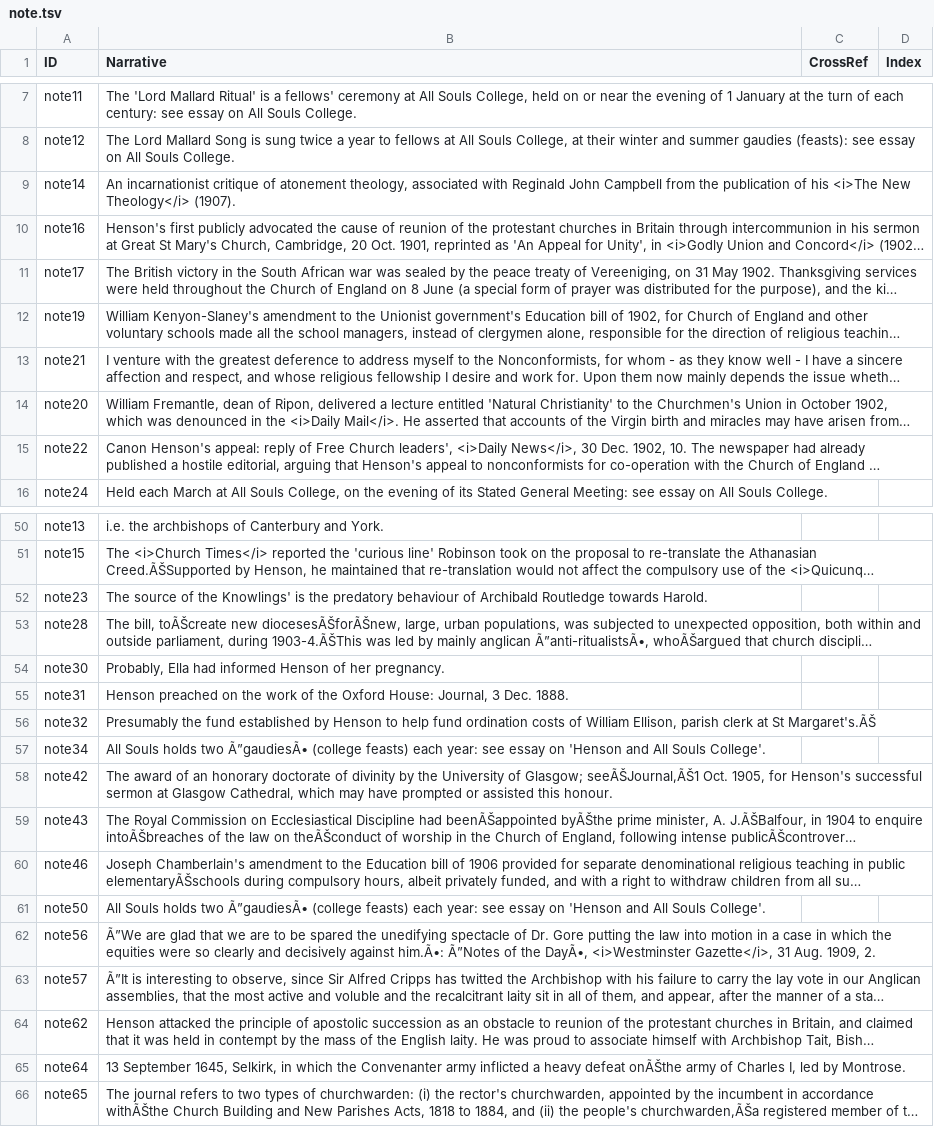
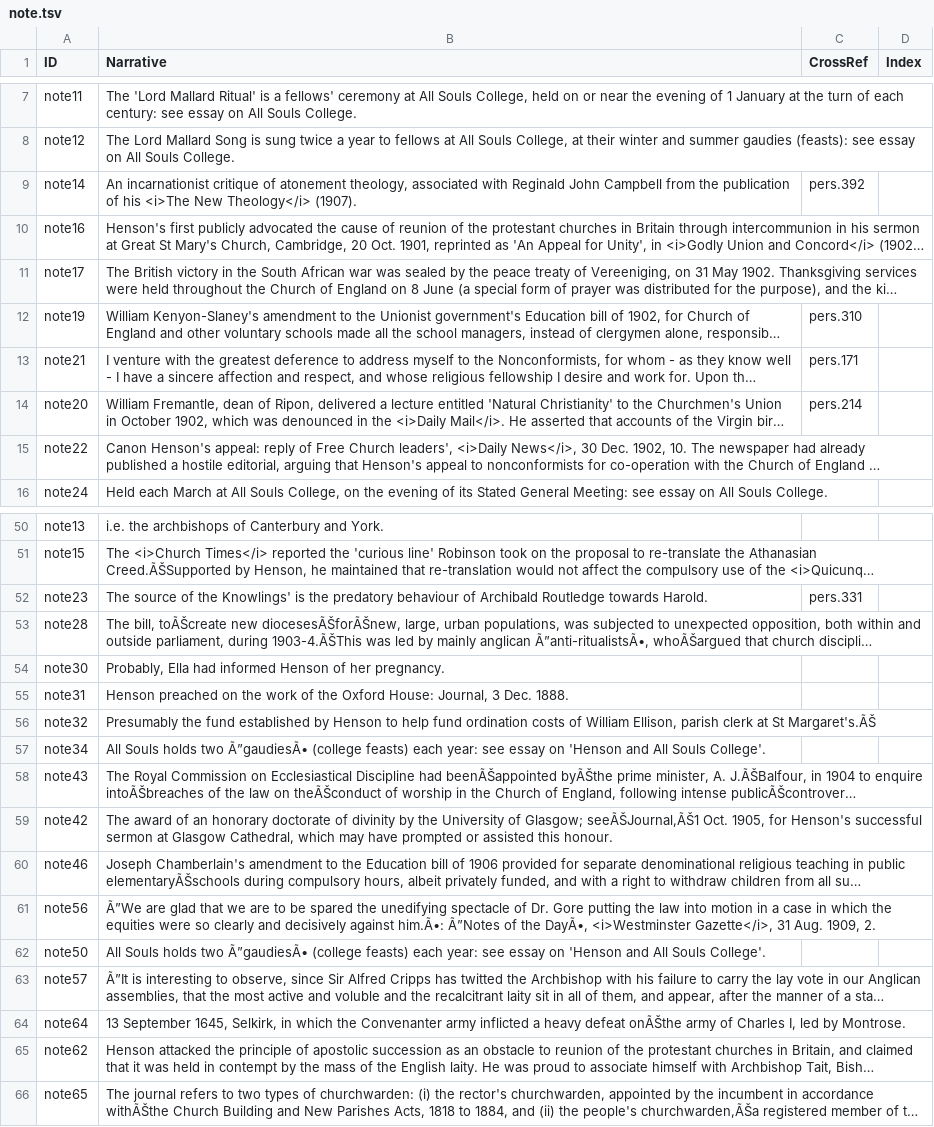
Before and after one commit to nomoregrapes/test-files, a TSV file: note.tsv, drawn as a sheet; only a part is shown, gaps mark what is left out; long unchanged cells end in …; the diff covers the shown part only; the diff names each change by its address in the sheet, - before the commit and + after, or states it on an @@ line.

Commit message:
Updating Notes file from website data

```diff
--- a/note.tsv
+++ b/note.tsv
-C9 (CrossRef): (empty)
+C9 (CrossRef): pers.392
-C12 (CrossRef): (empty)
+C12 (CrossRef): pers.310
-C13 (CrossRef): (empty)
+C13 (CrossRef): pers.171
-C14 (CrossRef): (empty)
+C14 (CrossRef): pers.214
-C52 (CrossRef): (empty)
+C52 (CrossRef): pers.331
@@ row 59 moved to row 58: note43 @@
@@ row 62 moved to row 61: note56 @@
@@ row 65 moved to row 64: note64 @@
```
Also changed, not shown: 34 added rows, 1 removed row and 7 moved rows elsewhere in this file.
